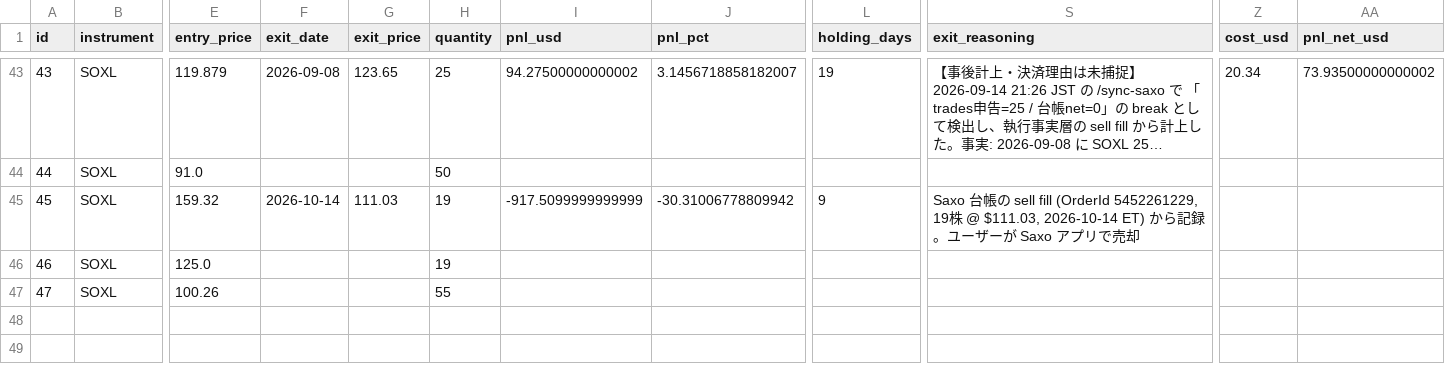
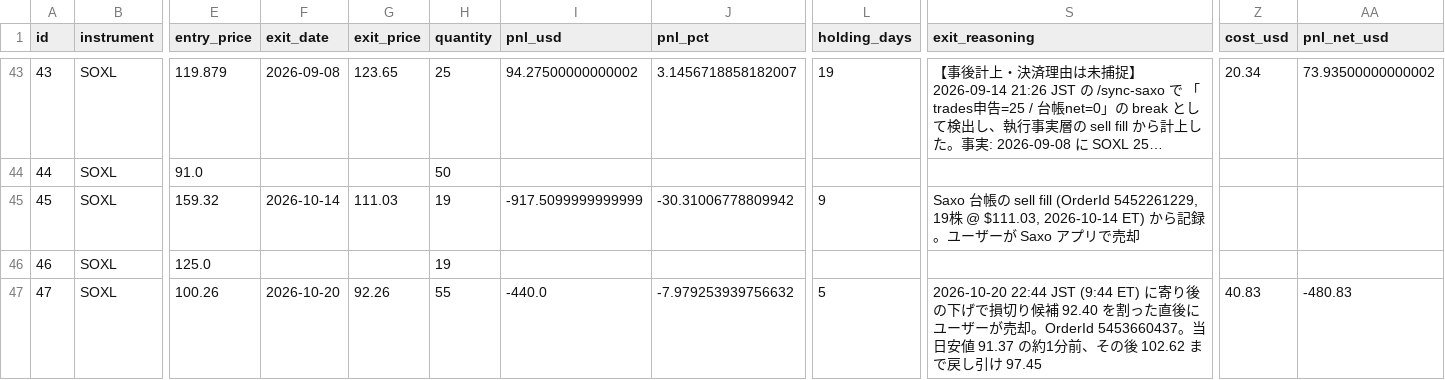
Before and after one commit to ksyunnnn/Master-Sensei, a CSV file: data/db_export/trades.csv, drawn as a sheet; only a part is shown, gaps mark what is left out; long unchanged cells end in …; the diff names each change by its address in the sheet, - before the commit and + after, or states it on an @@ line.

```diff
--- a/data/db_export/trades.csv
+++ b/data/db_export/trades.csv
-F47 (exit_date): (empty)
+F47 (exit_date): 2026-10-20
-G47 (exit_price): (empty)
+G47 (exit_price): 92.26
-I47 (pnl_usd): (empty)
+I47 (pnl_usd): -440.0
-J47 (pnl_pct): (empty)
+J47 (pnl_pct): -7.979253939756632
-L47 (holding_days): (empty)
+L47 (holding_days): 5
-S47 (exit_reasoning): (empty)
+S47 (exit_reasoning): 2026-10-20 22:44 JST (9:44 ET) に寄り後の下げで損切り候補 92.40 を割った直後にユーザーが売却。OrderId 5453660437。当日安値 91.37 の約1分前、その後 102.62 まで戻し引け 97.45
-Z47 (cost_usd): (empty)
+Z47 (cost_usd): 40.83
-AA47 (pnl_net_usd): (empty)
+AA47 (pnl_net_usd): -480.83
```
Also changed, not shown: data/db_export/events.csv, data/db_export/predictions.csv, 3 other files.
